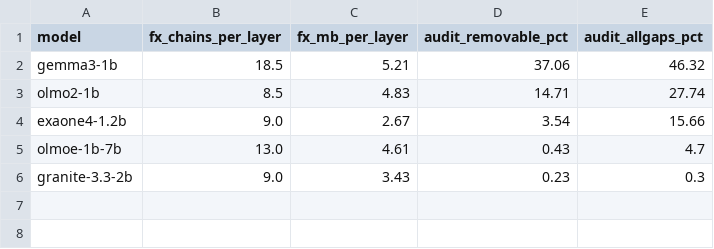
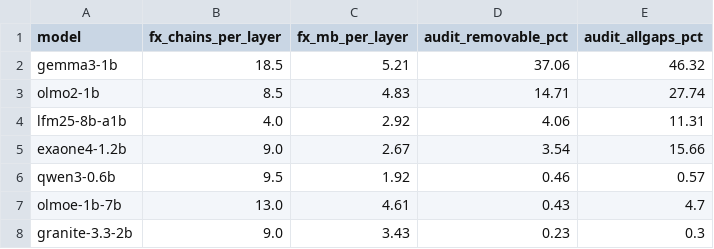
Before and after one commit to gujialiang123/end2end-optimization, a CSV file: results/fx_fusion/fx_vs_audit_correlation.csv, drawn as a sheet.

Commit message:
result(fx): extend the ranking check to 7 models; the correlation weakens
Scanned three more models to firm up the n=5 ranking result, and the honest
outcome is that it got weaker rather than stronger: bytes-per-layer versus the
hand audit falls from +0.70 to +0.46 once qwen3-0.6b and lfm25 are added, so the
earlier figure had a chunk of luck in it. Recorded as the lower number.

Chain count stays useless as a ranking signal (-0.11). The clearest counter-
example is olmoe, third by FX bytes and second-to-last by audit, because a MoE
model's graph is full of expert-side elementwise ops that barely execute -- each
token visits only top-k experts, which a static graph cannot see.

The practical reading is unchanged in direction but firmer in its limits: rank
by bytes rather than chains, and do not let FX alone set priority, because +0.46
still misorders badly. That is an argument for the four-stage funnel rather than
against it -- FX narrows the candidate pool cheaply, profiling orders it.

Also worth recording: qwen3-0.6b and lfm25 were scanned with CUDA_VISIBLE_DEVICES
empty, on CPU, and produced the same kind of report. That is the portability
claim demonstrated rather than argued -- the scanner needs no accelerator at all,
which is what makes it movable to MAIA.

```diff
--- a/results/fx_fusion/fx_vs_audit_correlation.csv
+++ b/results/fx_fusion/fx_vs_audit_correlation.csv
@@ -3,3 +3,5 @@ gemma3-1b,18.5,5.21,37.06,46.32
 olmo2-1b,8.5,4.83,14.71,27.74
+lfm25-8b-a1b,4.0,2.92,4.06,11.31
 exaone4-1.2b,9.0,2.67,3.54,15.66
+qwen3-0.6b,9.5,1.92,0.46,0.57
 olmoe-1b-7b,13.0,4.61,0.43,4.7
```
Also changed, not shown: 5 other files.
